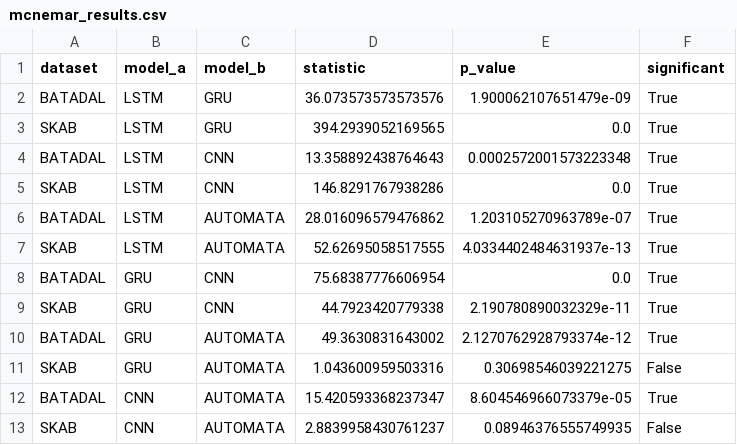
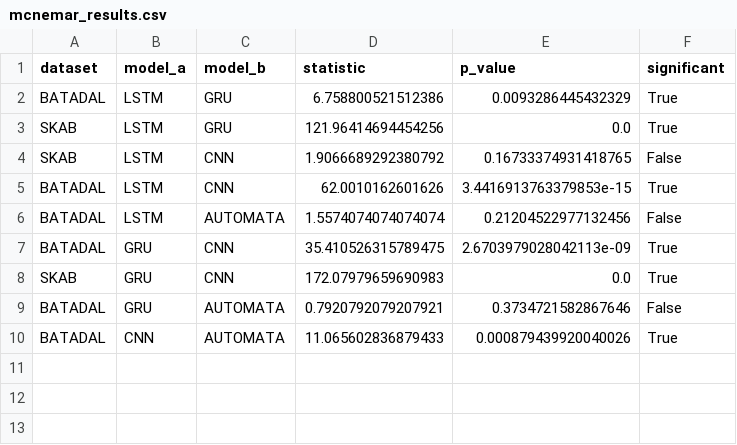
Before and after one commit to esmamanti/probabilistic-automata-time-series, a CSV file: results/tables/mcnemar_results.csv, drawn as a sheet.

```diff
--- a/results/tables/mcnemar_results.csv
+++ b/results/tables/mcnemar_results.csv
@@ -1,13 +1,10 @@
 dataset,model_a,model_b,statistic,p_value,significant
-BATADAL,LSTM,GRU,36.073573573573576,1.900062107651479e-09,True
-SKAB,LSTM,GRU,394.2939052169565,0.0,True
-BATADAL,LSTM,CNN,13.358892438764643,0.0002572001573223348,True
-SKAB,LSTM,CNN,146.8291767938286,0.0,True
-BATADAL,LSTM,AUTOMATA,28.016096579476862,1.203105270963789e-07,True
-SKAB,LSTM,AUTOMATA,52.62695058517555,4.0334402484631937e-13,True
-BATADAL,GRU,CNN,75.68387776606954,0.0,True
-SKAB,GRU,CNN,44.7923420779338,2.190780890032329e-11,True
-BATADAL,GRU,AUTOMATA,49.3630831643002,2.1270762928793374e-12,True
-SKAB,GRU,AUTOMATA,1.043600959503316,0.30698546039221275,False
-BATADAL,CNN,AUTOMATA,15.420593368237347,8.604546966073379e-05,True
-SKAB,CNN,AUTOMATA,2.8839958430761237,0.08946376555749935,False
+BATADAL,LSTM,GRU,6.758800521512386,0.0093286445432329,True
+SKAB,LSTM,GRU,121.96414694454256,0.0,True
+SKAB,LSTM,CNN,1.9066689292380792,0.16733374931418765,False
+BATADAL,LSTM,CNN,62.0010162601626,3.4416913763379853e-15,True
+BATADAL,LSTM,AUTOMATA,1.5574074074074074,0.21204522977132456,False
+BATADAL,GRU,CNN,35.410526315789475,2.6703979028042113e-09,True
+SKAB,GRU,CNN,172.07979659690983,0.0,True
+BATADAL,GRU,AUTOMATA,0.7920792079207921,0.3734721582867646,False
+BATADAL,CNN,AUTOMATA,11.065602836879433,0.000879439920040026,True
```
Also changed, not shown: results/tables/wilcoxon_results.csv, 1 other file.
